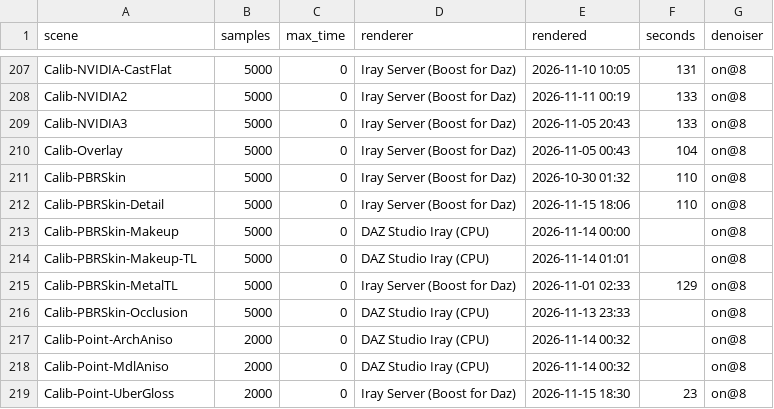
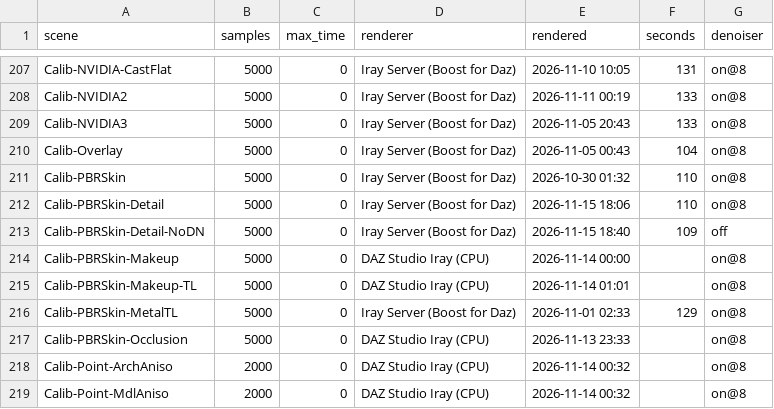
Before and after one commit to vysokyj/orbis, a TSV file: calib/references/iray/renders.tsv, drawn as a sheet; only a part is shown, gaps mark what is left out; the shorter side is filled out with more unchanged rows.

Commit message:
Add the Iray reference of Calib-PBRSkin-Detail-NoDN
refs #140

```diff
--- a/calib/references/iray/renders.tsv
+++ b/calib/references/iray/renders.tsv
@@ -212,2 +212,3 @@ Calib-PBRSkin	5000	0	Iray Server (Boost for Daz)	2026-10-30 01:32	110	on@8
 Calib-PBRSkin-Detail	5000	0	Iray Server (Boost for Daz)	2026-11-15 18:06	110	on@8
+Calib-PBRSkin-Detail-NoDN	5000	0	Iray Server (Boost for Daz)	2026-11-15 18:40	109	off
 Calib-PBRSkin-Makeup	5000	0	DAZ Studio Iray (CPU)	2026-11-14 00:00		on@8
```
Also changed, not shown: 1 other file.
